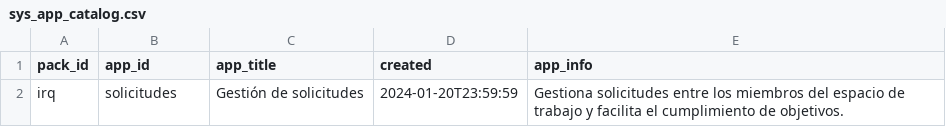
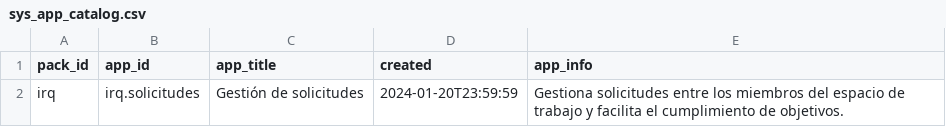
Before and after one commit to Induxsoft/ws-internal-requests, a CSV file: src/irq/_install/app_info/sys_app_catalog.csv, drawn as a sheet.

Commit message:
update
- Tipos de elementos de datos (data element types).
- Se agregaron itemsActions (Acciones generales y especificas).
- Se actualizo el instalador.
- app_id => pack.app
- shortcut_id => TA##

```diff
--- a/src/irq/_install/app_info/sys_app_catalog.csv
+++ b/src/irq/_install/app_info/sys_app_catalog.csv
@@ -1,2 +1,2 @@
 "pack_id","app_id","app_title","created","app_info"
-"irq","solicitudes","Gestión de solicitudes",2024-01-20T23:59:59,"Gestiona solicitudes entre los miembros del espacio de trabajo y facilita el cumplimiento de objetivos."
+"irq","irq.solicitudes","Gestión de solicitudes",2024-01-20T23:59:59,"Gestiona solicitudes entre los miembros del espacio de trabajo y facilita el cumplimiento de objetivos."
```
Also changed, not shown: 4 other files.
